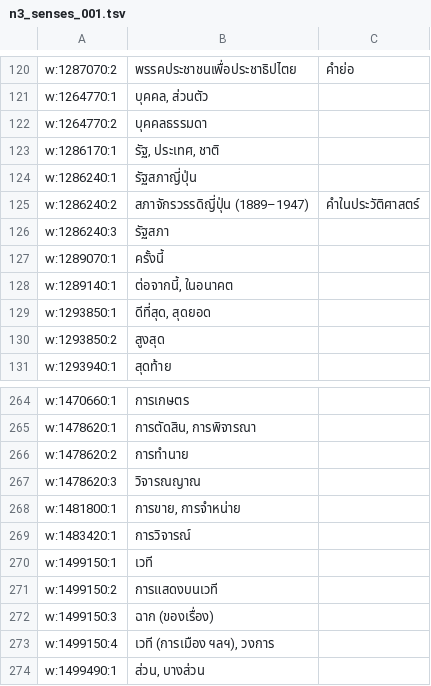
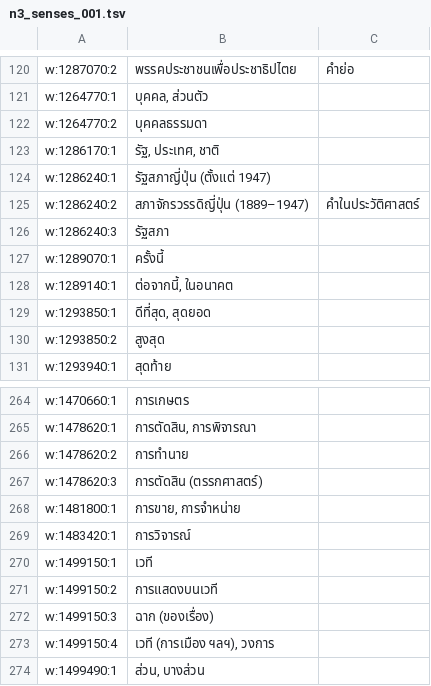
Before and after one commit to coolza254-lgtm/Lincoin, a TSV file: tools/translations/work/n3_senses_001.tsv, drawn as a sheet; only a part is shown, gaps mark what is left out.

```diff
--- a/tools/translations/work/n3_senses_001.tsv
+++ b/tools/translations/work/n3_senses_001.tsv
@@ -123,3 +123,3 @@ w:1264770:2	บุคคลธรรมดา
 w:1286170:1	รัฐ, ประเทศ, ชาติ
-w:1286240:1	รัฐสภาญี่ปุ่น
+w:1286240:1	รัฐสภาญี่ปุ่น (ตั้งแต่ 1947)
 w:1286240:2	สภาจักรวรรดิญี่ปุ่น (1889–1947)	คำในประวัติศาสตร์
@@ -266,3 +266,3 @@ w:1478620:1	การตัดสิน, การพิจารณา
 w:1478620:2	การทำนาย
-w:1478620:3	วิจารณญาณ
+w:1478620:3	การตัดสิน (ตรรกศาสตร์)
 w:1481800:1	การขาย, การจำหน่าย
```
Also changed, not shown: tools/translations/work/n3_senses_002.tsv, tools/translations/work/n3_senses_003.tsv, 31 other files.
